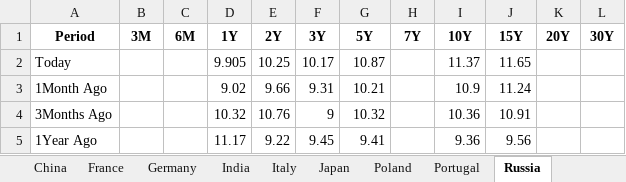
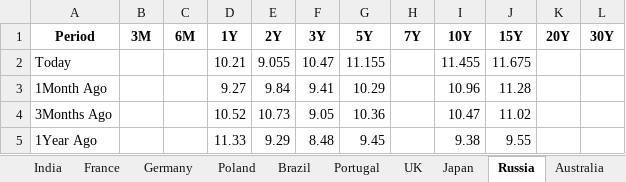
Before and after one commit to vlaranjo/Vasconomics_Dashboard, an Excel workbook: Weekly Files/Fixed Income/Multi_Yield_Curves.xlsx, sheet Russia, drawn as a sheet; values as stored, in another font and other column widths than the file's, no borders; the diff names each change by its address in the sheet, - before the commit and + after, or states it on an @@ line.

```diff
--- a/Weekly Files/Fixed Income/Multi_Yield_Curves.xlsx (sheet Russia)
+++ b/Weekly Files/Fixed Income/Multi_Yield_Curves.xlsx (sheet Russia)
@@ sheet tab order changed: India | France | Germany | Poland | Brazil | Portugal | UK | Japan | Russia | Australia @@
-D2 (1Y): 9.905
+D2 (1Y): 10.21
-E2 (2Y): 10.25
+E2 (2Y): 9.055
-F2 (3Y): 10.17
+F2 (3Y): 10.47
-G2 (5Y): 10.87
+G2 (5Y): 11.155
-I2 (10Y): 11.37
+I2 (10Y): 11.455
-J2 (15Y): 11.65
+J2 (15Y): 11.675
-D3 (1Y): 9.02
+D3 (1Y): 9.27
-E3 (2Y): 9.66
+E3 (2Y): 9.84
-F3 (3Y): 9.31
+F3 (3Y): 9.41
-G3 (5Y): 10.21
+G3 (5Y): 10.29
-I3 (10Y): 10.9
+I3 (10Y): 10.96
-J3 (15Y): 11.24
+J3 (15Y): 11.28
-D4 (1Y): 10.32
+D4 (1Y): 10.52
-E4 (2Y): 10.76
+E4 (2Y): 10.73
-F4 (3Y): 9
+F4 (3Y): 9.05
-G4 (5Y): 10.32
+G4 (5Y): 10.36
-I4 (10Y): 10.36
+I4 (10Y): 10.47
-J4 (15Y): 10.91
+J4 (15Y): 11.02
-D5 (1Y): 11.17
+D5 (1Y): 11.33
-E5 (2Y): 9.22
+E5 (2Y): 9.29
-F5 (3Y): 9.45
+F5 (3Y): 8.48
-G5 (5Y): 9.41
+G5 (5Y): 9.45
-I5 (10Y): 9.36
+I5 (10Y): 9.38
-J5 (15Y): 9.56
+J5 (15Y): 9.55
```
Also changed, not shown: sheet Germany, sheet UK, sheet France, sheet Japan, sheet Switzerland, sheet India, 9 more sheets, other sheet tabs.
